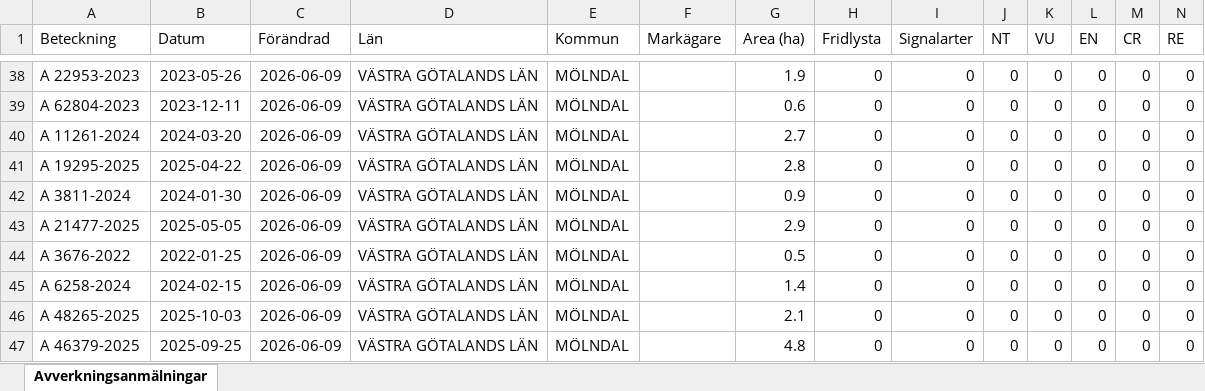
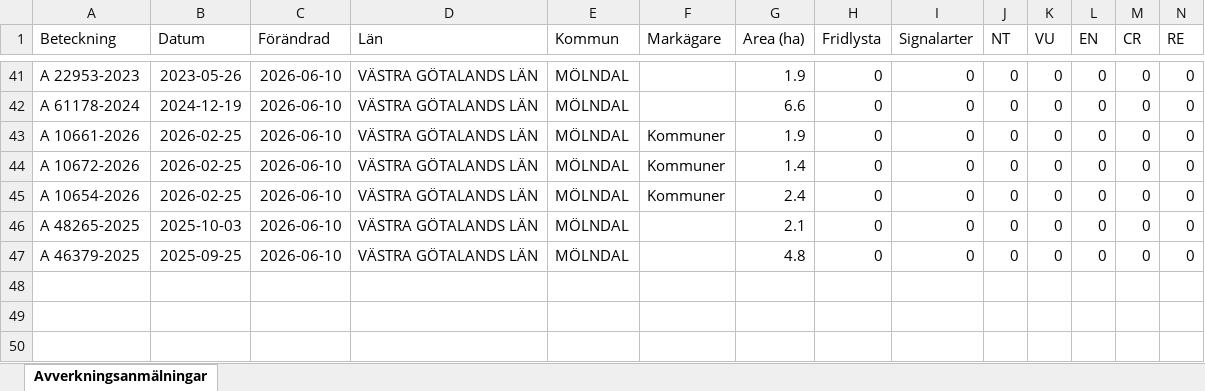
Before and after one commit to klasma/Logging_1481, an Excel workbook: Översikt MÖLNDAL.xlsx, sheet Avverkningsanmälningar, drawn as a sheet; only a part is shown, gaps mark what is left out; values as stored, in another font and other column widths than the file's, no borders; removed rows and columns are numbered as before the commit, all else as after; rows hold the shown columns only; the diff covers the shown part only; the diff names each change by its address in the sheet, - before the commit and + after, or states it on an @@ line.

```diff
--- a/Översikt MÖLNDAL.xlsx (sheet Avverkningsanmälningar)
+++ b/Översikt MÖLNDAL.xlsx (sheet Avverkningsanmälningar)
-C41:C42 (Förändrad): 2026-06-09
+C41:C42 (Förändrad): 2026-06-10
-A42 (Beteckning): A 62804-2023
+A42 (Beteckning): A 61178-2024
-B42 (Datum): 2023-12-11
+B42 (Datum): 2024-12-19
-G42 (Area (ha)): 0.6
+G42 (Area (ha)): 6.6
-row 40: A 11261-2024 | 2024-03-20 | 2026-06-09 | VÄSTRA GÖTALANDS LÄN | MÖLNDAL |  | 2.7 | 0 | 0 | 0 | 0 | 0 | 0 | 0
-A43 (Beteckning): A 19295-2025
+A43 (Beteckning): A 10661-2026
-B43 (Datum): 2025-04-22
+B43 (Datum): 2026-02-25
-C43 (Förändrad): 2026-06-09
+C43 (Förändrad): 2026-06-10
-F43 (Markägare): (empty)
+F43 (Markägare): Kommuner
-G43 (Area (ha)): 2.8
+G43 (Area (ha)): 1.9
-row 42: A 3811-2024 | 2024-01-30 | 2026-06-09 | VÄSTRA GÖTALANDS LÄN | MÖLNDAL |  | 0.9 | 0 | 0 | 0 | 0 | 0 | 0 | 0
-row 43: A 21477-2025 | 2025-05-05 | 2026-06-09 | VÄSTRA GÖTALANDS LÄN | MÖLNDAL |  | 2.9 | 0 | 0 | 0 | 0 | 0 | 0 | 0
-A44 (Beteckning): A 3676-2022
+A44 (Beteckning): A 10672-2026
-B44 (Datum): 2022-01-25
+B44 (Datum): 2026-02-25
-C44:C47 (Förändrad): 2026-06-09
+C44:C47 (Förändrad): 2026-06-10
-F44:F45 (Markägare): (empty)
+F44:F45 (Markägare): Kommuner
-G44 (Area (ha)): 0.5
+G44 (Area (ha)): 1.4
-A45 (Beteckning): A 6258-2024
+A45 (Beteckning): A 10654-2026
-B45 (Datum): 2024-02-15
+B45 (Datum): 2026-02-25
-G45 (Area (ha)): 1.4
+G45 (Area (ha)): 2.4
```
Also changed, not shown: 8 added rows, 5 removed rows and 71 edited cells elsewhere in this sheet, artfynd/A 2842-2025 artfynd.xlsx, artfynd/A 31321-2025 artfynd.xlsx, 56 other files.
